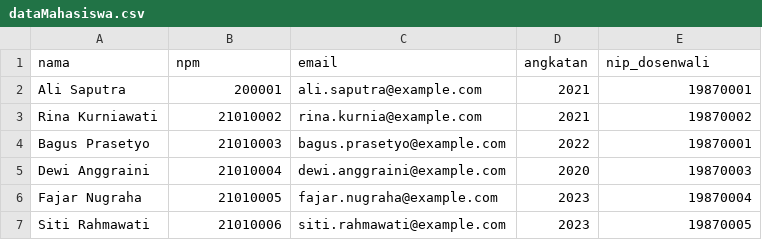
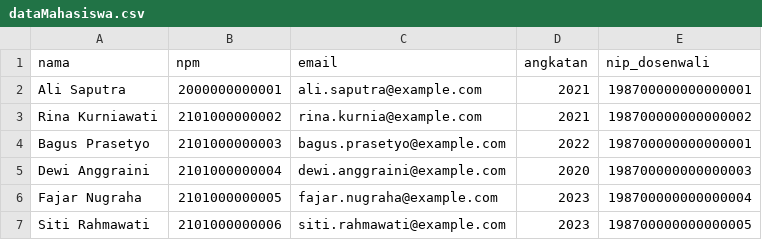
Before and after one commit to sharahiya/SIBITA, a CSV file: dataMahasiswa.csv, drawn as a sheet.

Commit message:
feat: Implement dosen pengajuan management

```diff
--- a/dataMahasiswa.csv
+++ b/dataMahasiswa.csv
@@ -1,7 +1,7 @@
 nama,npm,email,angkatan,nip_dosenwali
-Ali Saputra,200001,ali.saputra@example.com,2021,19870001
-Rina Kurniawati,21010002,rina.kurnia@example.com,2021,19870002
-Bagus Prasetyo,21010003,bagus.prasetyo@example.com,2022,19870001
-Dewi Anggraini,21010004,dewi.anggraini@example.com,2020,19870003
-Fajar Nugraha,21010005,fajar.nugraha@example.com,2023,19870004
-Siti Rahmawati,21010006,siti.rahmawati@example.com,2023,19870005
+Ali Saputra,2000000000001,ali.saputra@example.com,2021,198700000000000001
+Rina Kurniawati,2101000000002,rina.kurnia@example.com,2021,198700000000000002
+Bagus Prasetyo,2101000000003,bagus.prasetyo@example.com,2022,198700000000000001
+Dewi Anggraini,2101000000004,dewi.anggraini@example.com,2020,198700000000000003
+Fajar Nugraha,2101000000005,fajar.nugraha@example.com,2023,198700000000000004
+Siti Rahmawati,2101000000006,siti.rahmawati@example.com,2023,198700000000000005
```
Also changed, not shown: dataDosen.csv, 27 other files.
